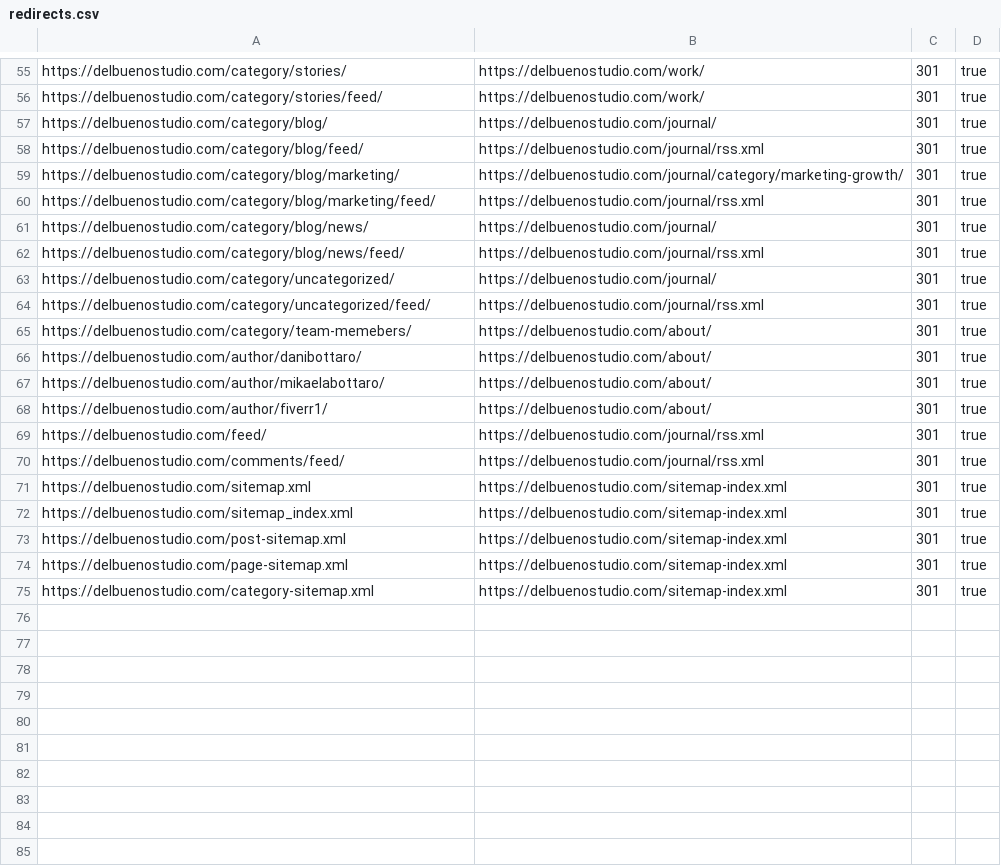
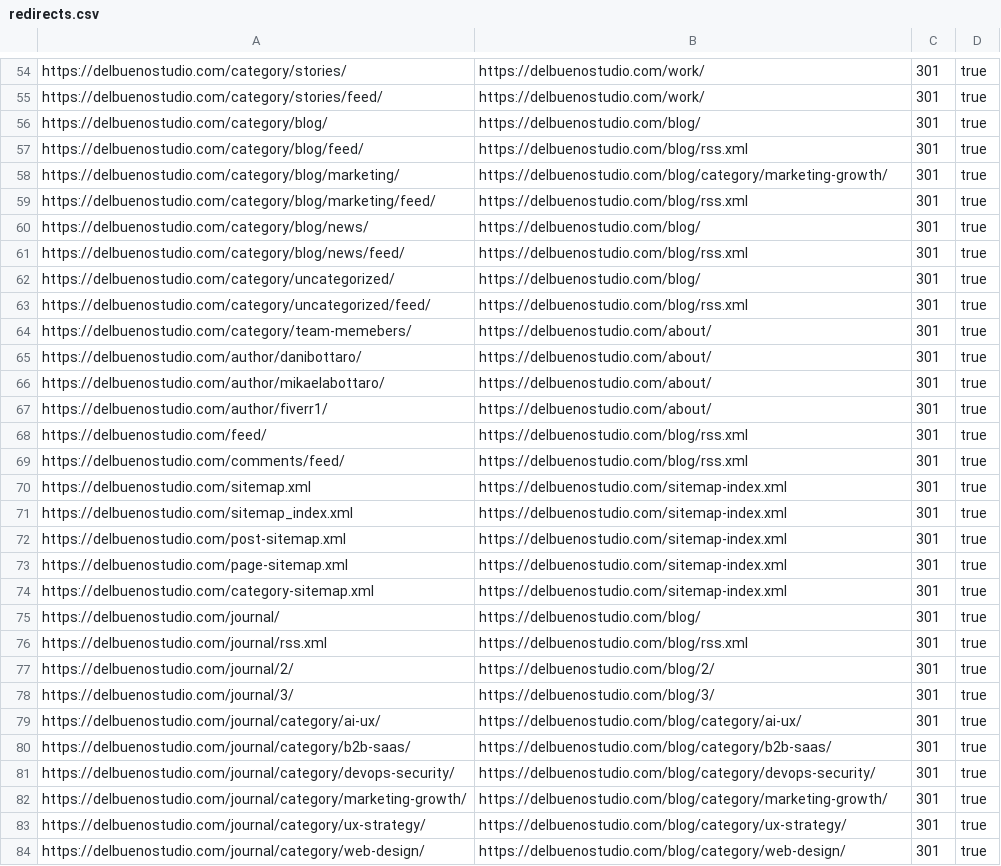
Before and after one commit to dbottaro-star1/delbueno-web, a CSV file: redirects/redirects.csv, drawn as a sheet; only a part is shown, gaps mark what is left out; the diff covers the shown part only.

```diff
--- a/redirects/redirects.csv
+++ b/redirects/redirects.csv
@@ -56,10 +55,10 @@ https://delbuenostudio.com/category/stories/,https://delbuenostudio.com/work/,30
 https://delbuenostudio.com/category/stories/feed/,https://delbuenostudio.com/work/,301,true
-https://delbuenostudio.com/category/blog/,https://delbuenostudio.com/journal/,301,true
-https://delbuenostudio.com/category/blog/feed/,https://delbuenostudio.com/journal/rss.xml,301,true
-https://delbuenostudio.com/category/blog/marketing/,https://delbuenostudio.com/journal/category/marketing-growth/,301,true
-https://delbuenostudio.com/category/blog/marketing/feed/,https://delbuenostudio.com/journal/rss.xml,301,true
-https://delbuenostudio.com/category/blog/news/,https://delbuenostudio.com/journal/,301,true
-https://delbuenostudio.com/category/blog/news/feed/,https://delbuenostudio.com/journal/rss.xml,301,true
-https://delbuenostudio.com/category/uncategorized/,https://delbuenostudio.com/journal/,301,true
-https://delbuenostudio.com/category/uncategorized/feed/,https://delbuenostudio.com/journal/rss.xml,301,true
+https://delbuenostudio.com/category/blog/,https://delbuenostudio.com/blog/,301,true
+https://delbuenostudio.com/category/blog/feed/,https://delbuenostudio.com/blog/rss.xml,301,true
+https://delbuenostudio.com/category/blog/marketing/,https://delbuenostudio.com/blog/category/marketing-growth/,301,true
+https://delbuenostudio.com/category/blog/marketing/feed/,https://delbuenostudio.com/blog/rss.xml,301,true
+https://delbuenostudio.com/category/blog/news/,https://delbuenostudio.com/blog/,301,true
+https://delbuenostudio.com/category/blog/news/feed/,https://delbuenostudio.com/blog/rss.xml,301,true
+https://delbuenostudio.com/category/uncategorized/,https://delbuenostudio.com/blog/,301,true
+https://delbuenostudio.com/category/uncategorized/feed/,https://delbuenostudio.com/blog/rss.xml,301,true
 https://delbuenostudio.com/category/team-memebers/,https://delbuenostudio.com/about/,301,true
@@ -68,4 +67,4 @@ https://delbuenostudio.com/author/mikaelabottaro/,https://delbuenostudio.com/abo
 https://delbuenostudio.com/author/fiverr1/,https://delbuenostudio.com/about/,301,true
-https://delbuenostudio.com/feed/,https://delbuenostudio.com/journal/rss.xml,301,true
-https://delbuenostudio.com/comments/feed/,https://delbuenostudio.com/journal/rss.xml,301,true
+https://delbuenostudio.com/feed/,https://delbuenostudio.com/blog/rss.xml,301,true
+https://delbuenostudio.com/comments/feed/,https://delbuenostudio.com/blog/rss.xml,301,true
 https://delbuenostudio.com/sitemap.xml,https://delbuenostudio.com/sitemap-index.xml,301,true
@@ -75 +74,11 @@ https://delbuenostudio.com/page-sitemap.xml,https://delbuenostudio.com/sitemap-i
 https://delbuenostudio.com/category-sitemap.xml,https://delbuenostudio.com/sitemap-index.xml,301,true
+https://delbuenostudio.com/journal/,https://delbuenostudio.com/blog/,301,true
+https://delbuenostudio.com/journal/rss.xml,https://delbuenostudio.com/blog/rss.xml,301,true
+https://delbuenostudio.com/journal/2/,https://delbuenostudio.com/blog/2/,301,true
+https://delbuenostudio.com/journal/3/,https://delbuenostudio.com/blog/3/,301,true
+https://delbuenostudio.com/journal/category/ai-ux/,https://delbuenostudio.com/blog/category/ai-ux/,301,true
+https://delbuenostudio.com/journal/category/b2b-saas/,https://delbuenostudio.com/blog/category/b2b-saas/,301,true
+https://delbuenostudio.com/journal/category/devops-security/,https://delbuenostudio.com/blog/category/devops-security/,301,true
+https://delbuenostudio.com/journal/category/marketing-growth/,https://delbuenostudio.com/blog/category/marketing-growth/,301,true
+https://delbuenostudio.com/journal/category/ux-strategy/,https://delbuenostudio.com/blog/category/ux-strategy/,301,true
+https://delbuenostudio.com/journal/category/web-design/,https://delbuenostudio.com/blog/category/web-design/,301,true
```
Also changed, not shown: 1 removed row elsewhere in this file, 17 other files.
